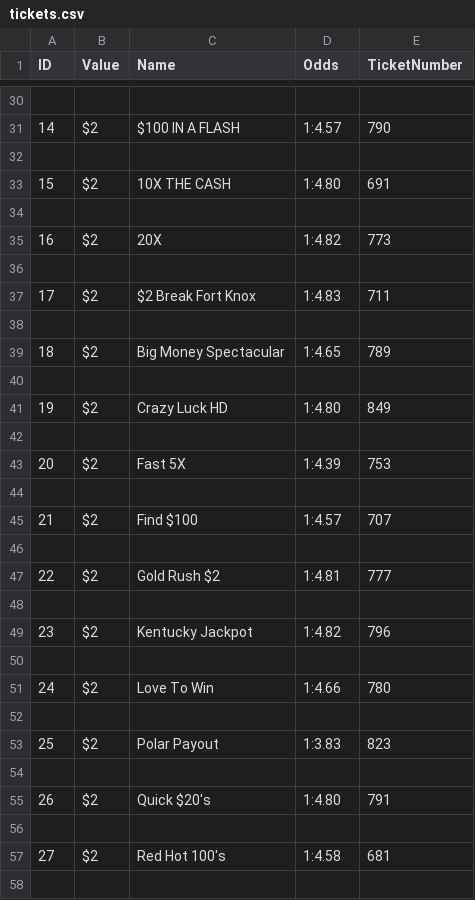
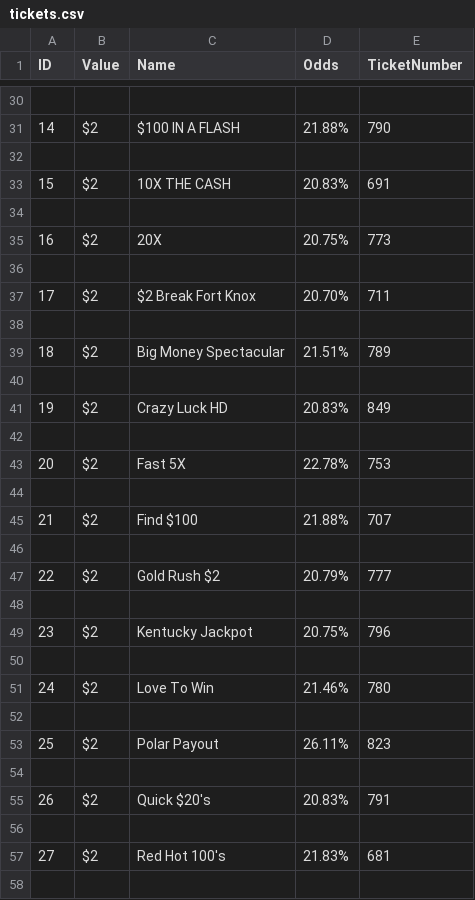
Before and after one commit to apaige161/lottoScratcher, a CSV file: tickets.csv, drawn as a sheet; only a part is shown, gaps mark what is left out; the diff covers the shown part only.

```diff
--- a/tickets.csv
+++ b/tickets.csv
@@ -30,29 +30,29 @@ ID,Value,Name,Odds,TicketNumber
 
-14,$2,$100 IN A FLASH,1:4.57,790
+14,$2,$100 IN A FLASH,21.88%,790
 
-15,$2,10X THE CASH,1:4.80,691
+15,$2,10X THE CASH,20.83%,691
 
-16,$2,20X,1:4.82,773
+16,$2,20X,20.75%,773
 
-17,$2,$2 Break Fort Knox,1:4.83,711
+17,$2,$2 Break Fort Knox,20.70%,711
 
-18,$2,Big Money Spectacular,1:4.65,789
+18,$2,Big Money Spectacular,21.51%,789
 
-19,$2,Crazy Luck HD,1:4.80,849
+19,$2,Crazy Luck HD,20.83%,849
 
-20,$2,Fast 5X,1:4.39,753
+20,$2,Fast 5X,22.78%,753
 
-21,$2,Find $100,1:4.57,707
+21,$2,Find $100,21.88%,707
 
-22,$2,Gold Rush $2,1:4.81,777
+22,$2,Gold Rush $2,20.79%,777
 
-23,$2,Kentucky Jackpot,1:4.82,796
+23,$2,Kentucky Jackpot,20.75%,796
 
-24,$2,Love To Win,1:4.66,780
+24,$2,Love To Win,21.46%,780
 
-25,$2,Polar Payout,1:3.83,823
+25,$2,Polar Payout,26.11%,823
 
-26,$2,Quick $20's,1:4.80,791
+26,$2,Quick $20's,20.83%,791
 
-27,$2,Red Hot 100's,1:4.58,681
+27,$2,Red Hot 100's,21.83%,681
 
```
Also changed, not shown: 93 edited cells elsewhere in this file, 7 other files.
